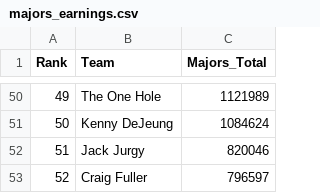
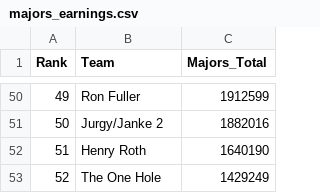
Before and after one commit to sbirkela/shiny-server, a CSV file: Golfstandings/majors_earnings.csv, drawn as a sheet; only a part is shown, gaps mark what is left out; the diff covers the shown part only.

Commit message:
Add files via upload

```diff
--- a/Golfstandings/majors_earnings.csv
+++ b/Golfstandings/majors_earnings.csv
@@ -50,4 +50,4 @@
-49,"The One Hole",1121989
-50,"Kenny DeJeung",1084624
-51,"Jack Jurgy",820046
-52,"Craig Fuller",796597
+49,"Ron Fuller",1912599
+50,"Jurgy/Janke 2",1882016
+51,"Henry Roth",1640190
+52,"The One Hole",1429249
```
Also changed, not shown: 96 edited cells elsewhere in this file.
